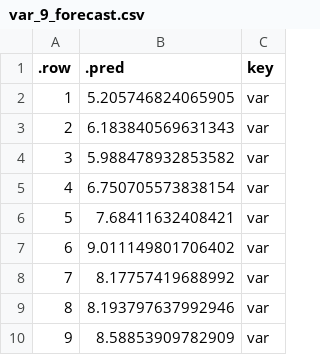
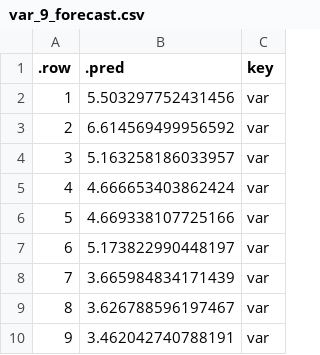
Before and after one commit to gafnts/Inflation-forecasting, a CSV file: results/var_9_forecast.csv, drawn as a sheet.

Commit message:
New forecasts

```diff
--- a/results/var_9_forecast.csv
+++ b/results/var_9_forecast.csv
@@ -1,10 +1,10 @@
 .row,.pred,key
-1,5.205746824065905,var
-2,6.183840569631343,var
-3,5.988478932853582,var
-4,6.750705573838154,var
-5,7.68411632408421,var
-6,9.011149801706402,var
-7,8.17757419688992,var
-8,8.193797637992946,var
-9,8.58853909782909,var
+1,5.503297752431456,var
+2,6.614569499956592,var
+3,5.163258186033957,var
+4,4.666653403862424,var
+5,4.669338107725166,var
+6,5.173822990448197,var
+7,3.665984834171439,var
+8,3.626788596197467,var
+9,3.462042740788191,var
```
Also changed, not shown: 7 other files.
